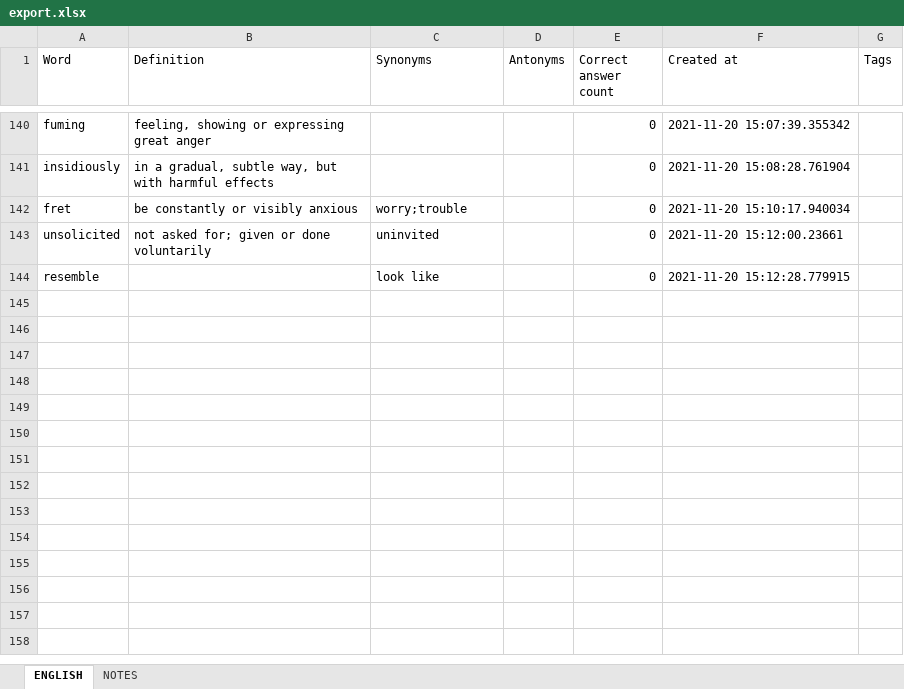
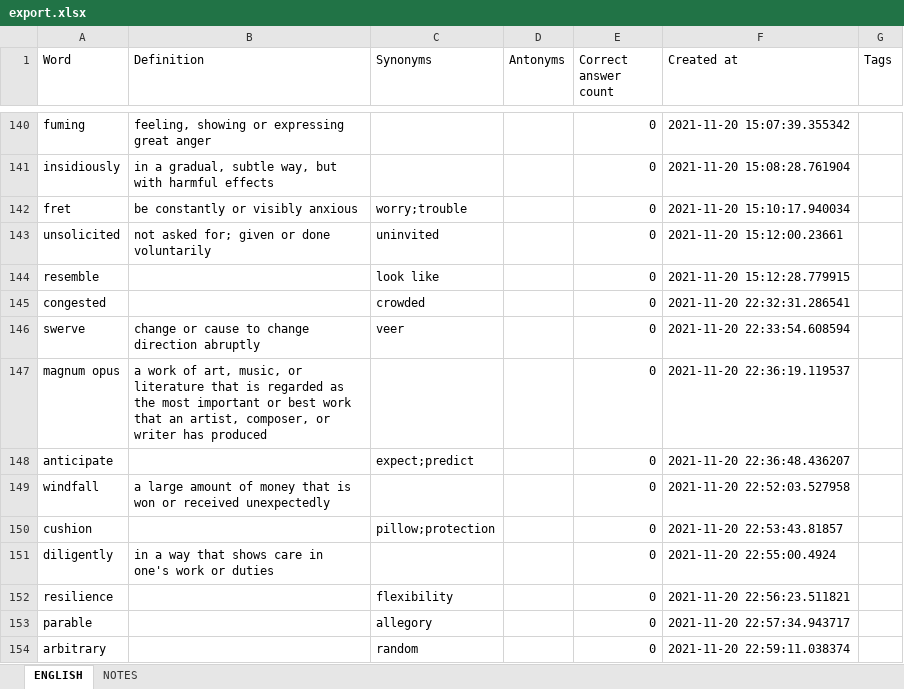
Before and after one commit to ArzamastsevOleksandr/booster-command-line, an Excel workbook: export.xlsx, sheet ENGLISH, drawn as a sheet; only a part is shown, gaps mark what is left out; values as stored, in another font and other column widths than the file's, no borders; the diff names each change by its address in the sheet, - before the commit and + after, or states it on an @@ line.

Commit message:
feat: track the count of new notes and vocabulary entries added during the whole session

```diff
--- a/export.xlsx (sheet ENGLISH)
+++ b/export.xlsx (sheet ENGLISH)
+row 145: congested |  | crowded |  | 0 | 2021-11-20 22:32:31.286541
+row 146: swerve | change or cause to change direction abruptly | veer |  | 0 | 2021-11-20 22:33:54.608594
+row 147: magnum opus | a work of art, music, or literature that is regarded as the most important or best work that an artist, composer, or writer has produced |  |  | 0 | 2021-11-20 22:36:19.119537
+row 148: anticipate |  | expect;predict |  | 0 | 2021-11-20 22:36:48.436207
+row 149: windfall | a large amount of money that is won or received unexpectedly |  |  | 0 | 2021-11-20 22:52:03.527958
+row 150: cushion |  | pillow;protection |  | 0 | 2021-11-20 22:53:43.81857
+row 151: diligently | in a way that shows care in one's work or duties |  |  | 0 | 2021-11-20 22:55:00.4924
+row 152: resilience |  | flexibility |  | 0 | 2021-11-20 22:56:23.511821
+row 153: parable |  | allegory |  | 0 | 2021-11-20 22:57:34.943717
+row 154: arbitrary |  | random |  | 0 | 2021-11-20 22:59:11.038374
```
Also changed, not shown: sheet NOTES, 7 other files.
